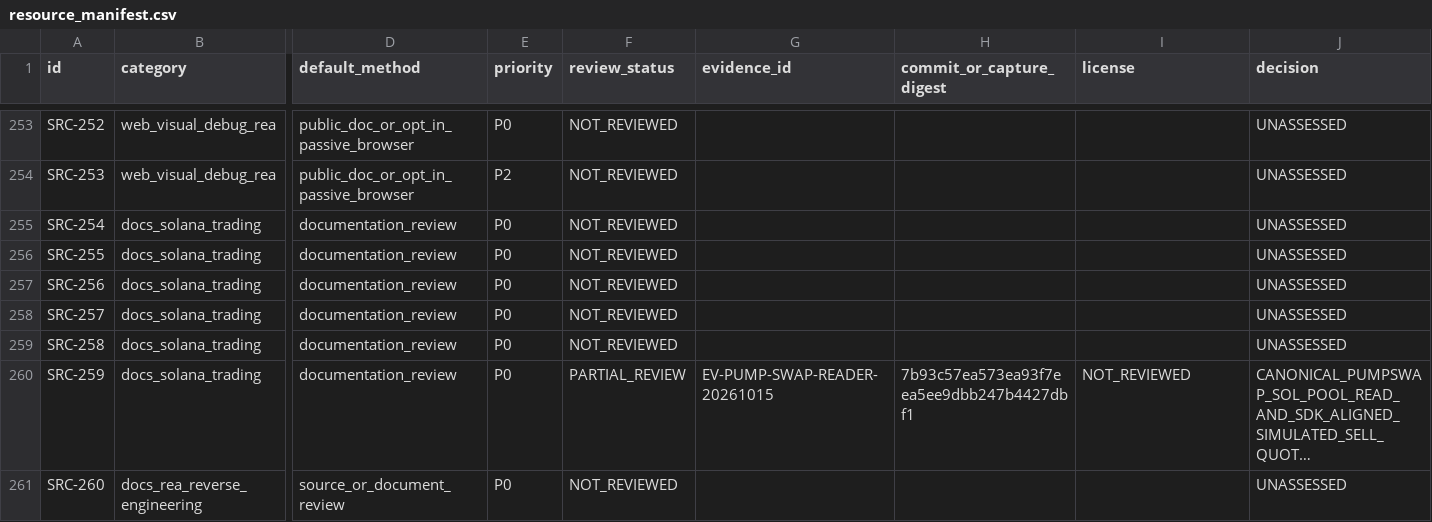
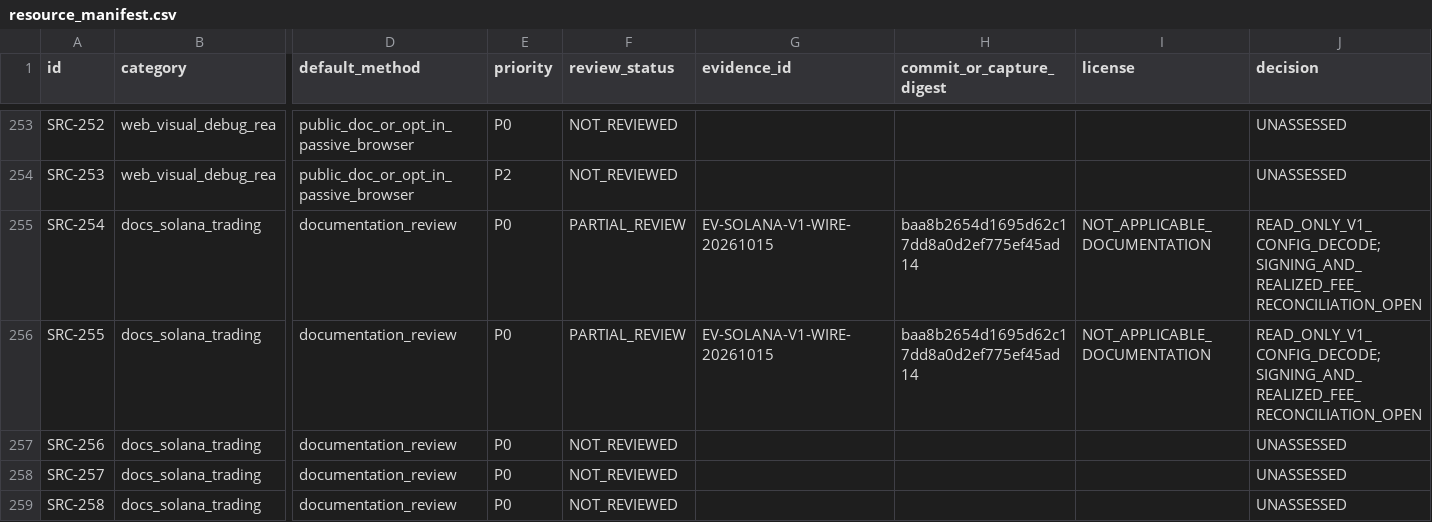
Before and after one commit to MrPineapples22/sylph-fusion, a CSV file: research/registry/resource_manifest.csv, drawn as a sheet; only a part is shown, gaps mark what is left out; the shorter side is filled out with more unchanged rows; long unchanged cells end in …; the diff names each change by its address in the sheet, - before the commit and + after, or states it on an @@ line.

Commit message:
feat: decode Solana v1 transaction config safely

```diff
--- a/research/registry/resource_manifest.csv
+++ b/research/registry/resource_manifest.csv
-F255:F256 (review_status): NOT_REVIEWED
+F255:F256 (review_status): PARTIAL_REVIEW
-G255:G256 (evidence_id): (empty)
+G255:G256 (evidence_id): EV-SOLANA-V1-WIRE-20261015
-H255:H256 (commit_or_capture_digest): (empty)
+H255:H256 (commit_or_capture_digest): baa8b2654d1695d62c17dd8a0d2ef775ef45ad14
-I255:I256 (license): (empty)
+I255:I256 (license): NOT_APPLICABLE_DOCUMENTATION
-J255:J256 (decision): UNASSESSED
+J255:J256 (decision): READ_ONLY_V1_CONFIG_DECODE; SIGNING_AND_REALIZED_FEE_RECONCILIATION_OPEN
```
Also changed, not shown: 9 other files.
